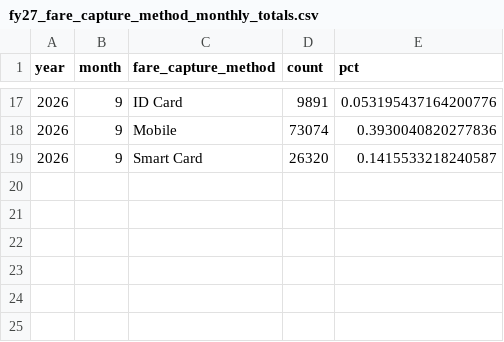
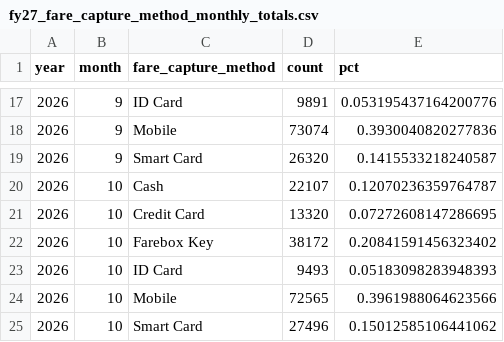
Before and after one commit to GreenMountainTransit/opendata, a CSV file: data/fares/fy27_fare_capture_method_monthly_totals.csv, drawn as a sheet; only a part is shown, gaps mark what is left out; the diff names each change by its address in the sheet, - before the commit and + after, or states it on an @@ line.

```diff
--- a/data/fares/fy27_fare_capture_method_monthly_totals.csv
+++ b/data/fares/fy27_fare_capture_method_monthly_totals.csv
+row 20: 2026 | 10 | Cash | 22107 | 0.12070236359764787
+row 21: 2026 | 10 | Credit Card | 13320 | 0.07272608147286695
+row 22: 2026 | 10 | Farebox Key | 38172 | 0.20841591456323402
+row 23: 2026 | 10 | ID Card | 9493 | 0.05183098283948393
+row 24: 2026 | 10 | Mobile | 72565 | 0.3961988064623566
+row 25: 2026 | 10 | Smart Card | 27496 | 0.15012585106441062
```
Also changed, not shown: data/fares/fy27_fare_group_monthly_totals_by_route.csv, data/ridership/fy27_urban_ridership.csv, 54 other files.
